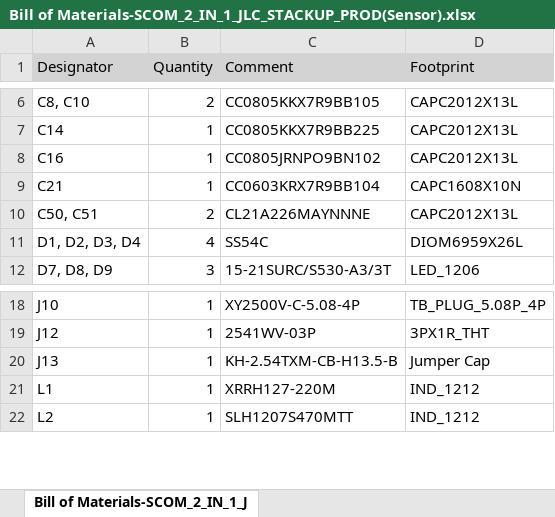
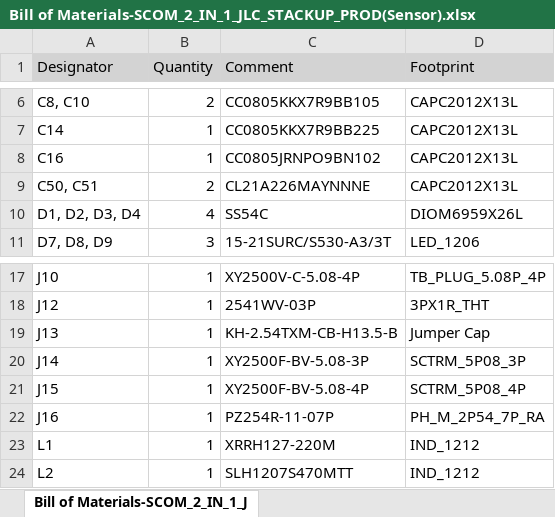
Before and after one commit to VyltIoT/SCOM_2_IN_1_JLC_STACKUP_PROD, an Excel workbook: Project Outputs for SCOM_2_IN_1_JLC_STACKUP_PROD/BOM/Sensor/Bill of Materials-SCOM_2_IN_1_JLC_STACKUP_PROD(Sensor).xlsx, sheet Bill of Materials-SCOM_2_IN_1_J, drawn as a sheet; only a part is shown, gaps mark what is left out; values as stored, in another font and other column widths than the file's, no borders; removed rows and columns are numbered as before the commit, all else as after; the diff names each change by its address in the sheet, - before the commit and + after, or states it on an @@ line.

```diff
--- a/Project Outputs for SCOM_2_IN_1_JLC_STACKUP_PROD/BOM/Sensor/Bill of Materials-SCOM_2_IN_1_JLC_STACKUP_PROD(Sensor).xlsx (sheet Bill of Materials-SCOM_2_IN_1_J)
+++ b/Project Outputs for SCOM_2_IN_1_JLC_STACKUP_PROD/BOM/Sensor/Bill of Materials-SCOM_2_IN_1_JLC_STACKUP_PROD(Sensor).xlsx (sheet Bill of Materials-SCOM_2_IN_1_J)
-row 9: C21 | 1 | CC0603KRX7R9BB104 | CAPC1608X10N
+row 20: J14 | 1 | XY2500F-BV-5.08-3P | SCTRM_5P08_3P
+row 21: J15 | 1 | XY2500F-BV-5.08-4P | SCTRM_5P08_4P
+row 22: J16 | 1 | PZ254R-11-07P | PH_M_2P54_7P_RA
```
Also changed, not shown: Project Outputs for SCOM_2_IN_1_JLC_STACKUP_PROD/BOM/Gateway/Bill of Materials-SCOM_2_IN_1_JLC_STACKUP_PROD(Gateway).xlsx, 48 other files.
